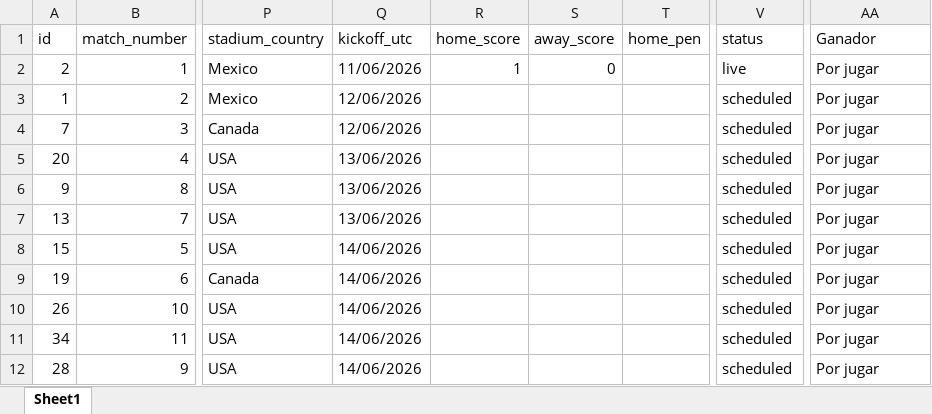
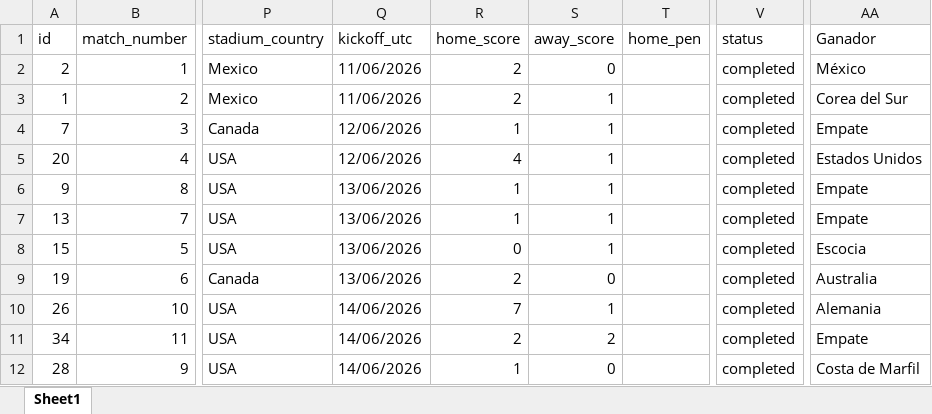
Before and after one commit to Jeferson11C/MundialMovilidad, an Excel workbook: src/resultados_partidos.xlsx, sheet Sheet1, drawn as a sheet; only a part is shown, gaps mark what is left out; values as stored, in another font and other column widths than the file's, no borders; table styles not drawn; the diff covers the shown part only; the diff names each change by its address in the sheet, - before the commit and + after, or states it on an @@ line.

Commit message:
Actualizar fase final y sincronizacion de partidos

```diff
--- a/src/resultados_partidos.xlsx (sheet Sheet1)
+++ b/src/resultados_partidos.xlsx (sheet Sheet1)
-R2 (home_score): 1
+R2 (home_score): 2
-V2 (status): live
+V2 (status): completed
-AA2 (Ganador): Por jugar
+AA2 (Ganador): México
-Q3 (kickoff_utc): 12/06/2026
+Q3 (kickoff_utc): 11/06/2026
-R3 (home_score): (empty)
+R3 (home_score): 2
-S3:S8 (away_score): (empty)
+S3:S8 (away_score): 1
-V3:V12 (status): scheduled
+V3:V12 (status): completed
-AA3 (Ganador): Por jugar
+AA3 (Ganador): Corea del Sur
-R4 (home_score): (empty)
+R4 (home_score): 1
-AA4 (Ganador): Por jugar
+AA4 (Ganador): Empate
-Q5 (kickoff_utc): 13/06/2026
+Q5 (kickoff_utc): 12/06/2026
-R5 (home_score): (empty)
+R5 (home_score): 4
-AA5 (Ganador): Por jugar
+AA5 (Ganador): Estados Unidos
-R6:R7 (home_score): (empty)
+R6:R7 (home_score): 1
-AA6:AA7 (Ganador): Por jugar
+AA6:AA7 (Ganador): Empate
-Q8:Q9 (kickoff_utc): 14/06/2026
+Q8:Q9 (kickoff_utc): 13/06/2026
-R8 (home_score): (empty)
+R8 (home_score): 0
-AA8 (Ganador): Por jugar
+AA8 (Ganador): Escocia
-R9 (home_score): (empty)
+R9 (home_score): 2
-S9 (away_score): (empty)
+S9 (away_score): 0
-AA9 (Ganador): Por jugar
+AA9 (Ganador): Australia
-R10 (home_score): (empty)
+R10 (home_score): 7
-S10 (away_score): (empty)
+S10 (away_score): 1
-AA10 (Ganador): Por jugar
+AA10 (Ganador): Alemania
-R11 (home_score): (empty)
+R11 (home_score): 2
-S11 (away_score): (empty)
+S11 (away_score): 2
-AA11 (Ganador): Por jugar
+AA11 (Ganador): Empate
-R12 (home_score): (empty)
+R12 (home_score): 1
-S12 (away_score): (empty)
+S12 (away_score): 0
-AA12 (Ganador): Por jugar
+AA12 (Ganador): Costa de Marfil
```
Also changed, not shown: 366 edited cells elsewhere in this sheet, 13 other files.
